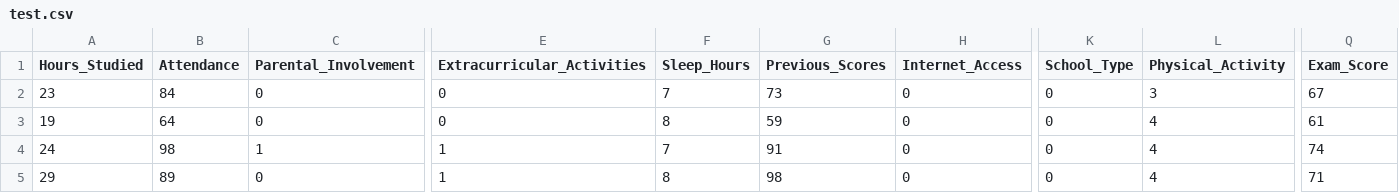
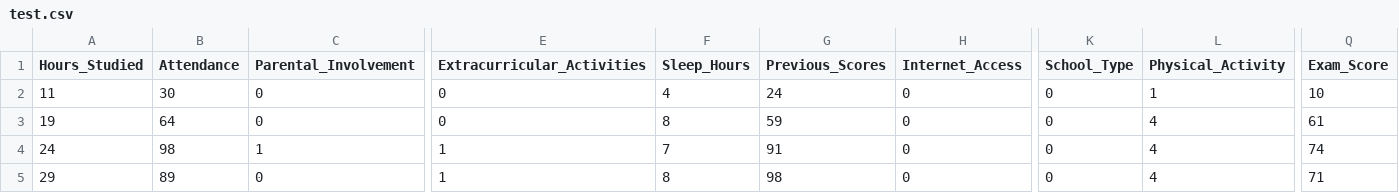
Before and after one commit to zeea1ien/COM7003-AI-Assignment, a CSV file: test.csv, drawn as a sheet; only a part is shown, gaps mark what is left out; the diff names each change by its address in the sheet, - before the commit and + after, or states it on an @@ line.

Commit message:
attempting to fix value error- changes in Knn model to improve accuracy

```diff
--- a/test.csv
+++ b/test.csv
-A2 (Hours_Studied): 23
+A2 (Hours_Studied): 11
-B2 (Attendance): 84
+B2 (Attendance): 30
-F2 (Sleep_Hours): 7
+F2 (Sleep_Hours): 4
-G2 (Previous_Scores): 73
+G2 (Previous_Scores): 24
-L2 (Physical_Activity): 3
+L2 (Physical_Activity): 1
-Q2 (Exam_Score): 67
+Q2 (Exam_Score): 10
```
Also changed, not shown: 2 other files.
